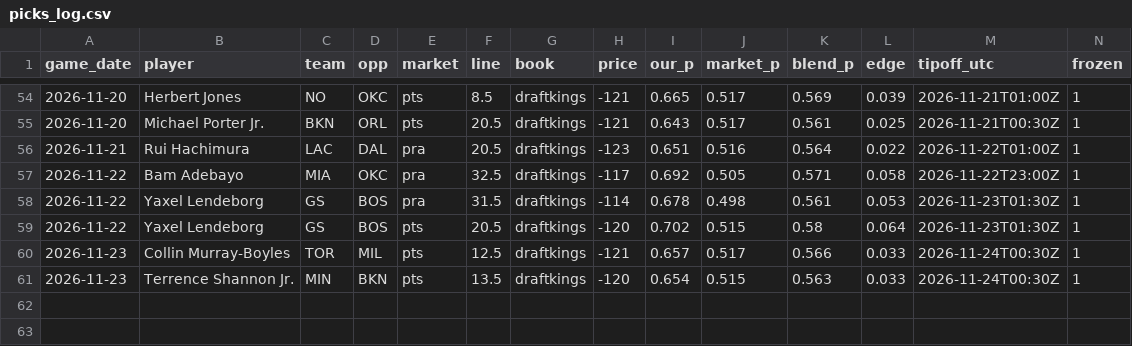
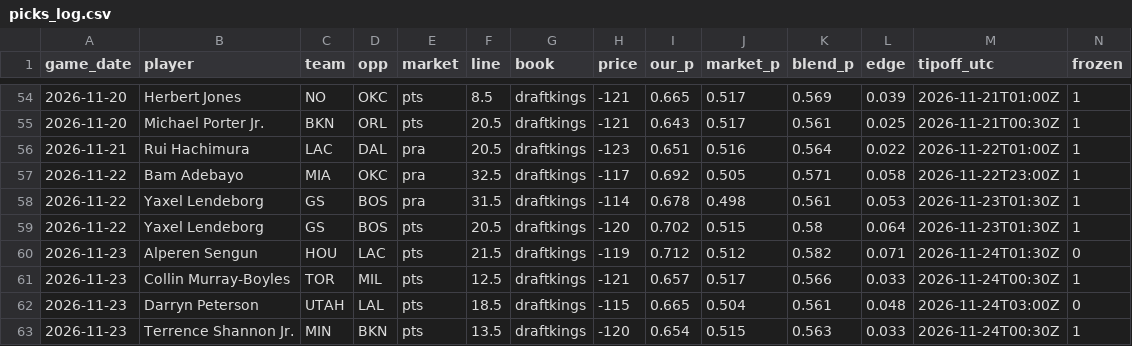
Before and after one commit to ryan7zoom/nba-props, a CSV file: data/picks_log.csv, drawn as a sheet; only a part is shown, gaps mark what is left out; rows hold the shown columns only; the diff names each change by its address in the sheet, - before the commit and + after, or states it on an @@ line.

```diff
--- a/data/picks_log.csv
+++ b/data/picks_log.csv
+row 60: 2026-11-23 | Alperen Sengun | HOU | LAC | pts | 21.5 | draftkings | -119 | 0.712 | 0.512 | 0.582 | 0.071 | 2026-11-24T01:30Z | 0
+row 62: 2026-11-23 | Darryn Peterson | UTAH | LAL | pts | 18.5 | draftkings | -115 | 0.665 | 0.504 | 0.561 | 0.048 | 2026-11-24T03:00Z | 0
```
Also changed, not shown: data/injuries_latest.csv, data/injuries_official_history.csv, 23 other files.
